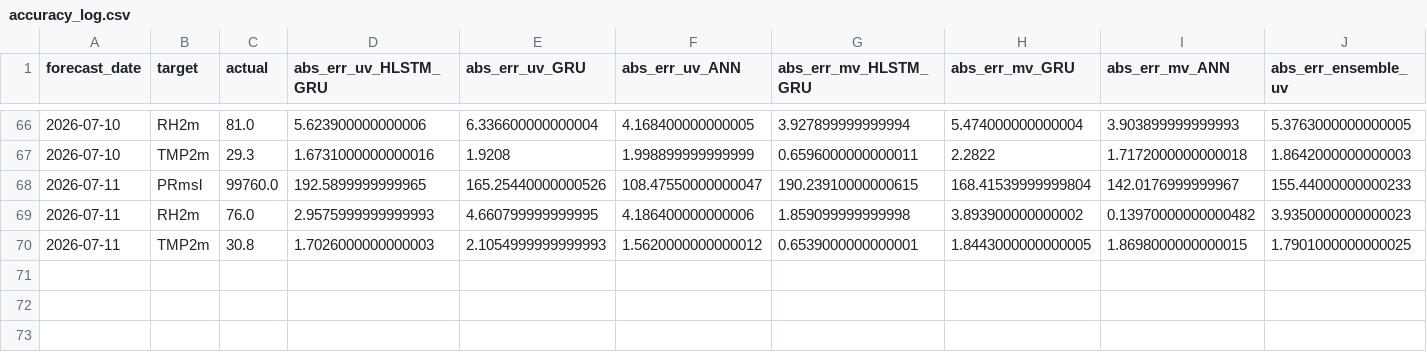
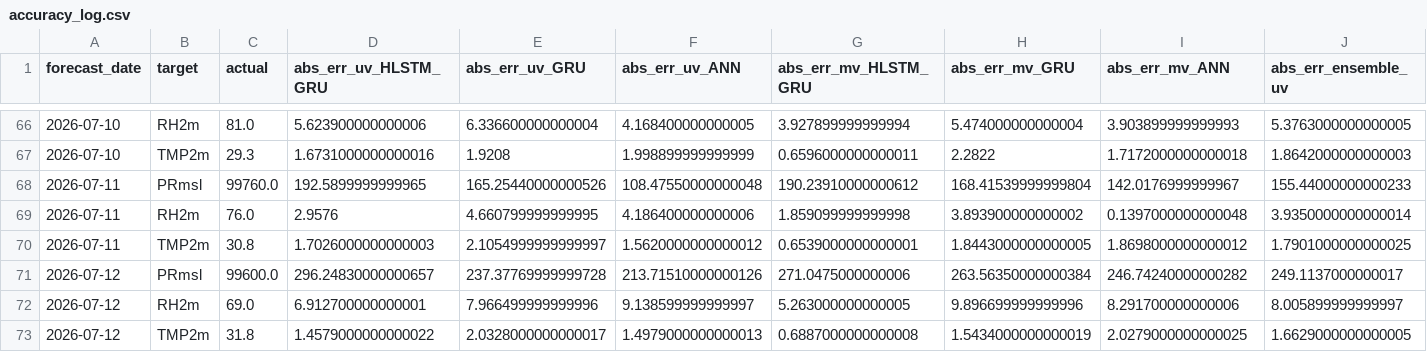
Before and after one commit to cdacaviral-source/cdacaviral-source-multicity-forecast-data-classical-om, a CSV file: data/om/Delhi/logs/accuracy_log.csv, drawn as a sheet; only a part is shown, gaps mark what is left out; rows hold the shown columns only; the diff names each change by its address in the sheet, - before the commit and + after, or states it on an @@ line.

Commit message:
[Delhi] accuracy_log.csv 2026-07-13

```diff
--- a/data/om/Delhi/logs/accuracy_log.csv
+++ b/data/om/Delhi/logs/accuracy_log.csv
-F68 (abs_err_uv_ANN): 108.47550000000047
+F68 (abs_err_uv_ANN): 108.47550000000048
-G68 (abs_err_mv_HLSTM_GRU): 190.23910000000615
+G68 (abs_err_mv_HLSTM_GRU): 190.23910000000612
-D69 (abs_err_uv_HLSTM_GRU): 2.9575999999999993
+D69 (abs_err_uv_HLSTM_GRU): 2.9576
-I69 (abs_err_mv_ANN): 0.13970000000000482
+I69 (abs_err_mv_ANN): 0.1397000000000048
-J69 (abs_err_ensemble_uv): 3.9350000000000023
+J69 (abs_err_ensemble_uv): 3.9350000000000014
-E70 (abs_err_uv_GRU): 2.1054999999999993
+E70 (abs_err_uv_GRU): 2.1054999999999997
-I70 (abs_err_mv_ANN): 1.8698000000000015
+I70 (abs_err_mv_ANN): 1.8698000000000012
+row 71: 2026-07-12 | PRmsl | 99600.0 | 296.24830000000657 | 237.37769999999728 | 213.71510000000126 | 271.0475000000006 | 263.56350000000384 | 246.74240000000282 | 249.1137000000017
+row 72: 2026-07-12 | RH2m | 69.0 | 6.912700000000001 | 7.966499999999996 | 9.138599999999997 | 5.263000000000005 | 9.896699999999996 | 8.291700000000006 | 8.005899999999997
+row 73: 2026-07-12 | TMP2m | 31.8 | 1.4579000000000022 | 2.0328000000000017 | 1.4979000000000013 | 0.6887000000000008 | 1.5434000000000019 | 2.0279000000000025 | 1.6629000000000005
```
